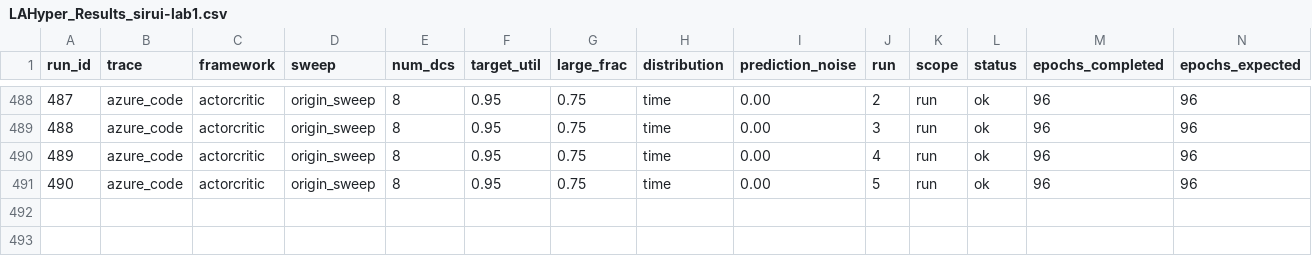
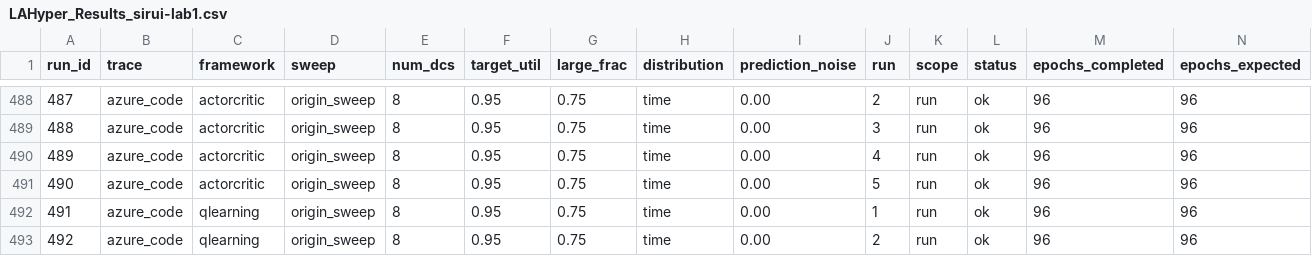
Before and after one commit to hmoore01/LLMScheduling, a CSV file: ipdps/experiment_results/LAHyper_Results_sirui-lab1.csv, drawn as a sheet; only a part is shown, gaps mark what is left out; rows hold the shown columns only; the diff names each change by its address in the sheet, - before the commit and + after, or states it on an @@ line.

Commit message:
results[sirui-lab1]: 2026-06-14 22:52:06

```diff
--- a/ipdps/experiment_results/LAHyper_Results_sirui-lab1.csv
+++ b/ipdps/experiment_results/LAHyper_Results_sirui-lab1.csv
+row 492: 491 | azure_code | qlearning | origin_sweep | 8 | 0.95 | 0.75 | time | 0.00 | 1 | run | ok | 96 | 96
+row 493: 492 | azure_code | qlearning | origin_sweep | 8 | 0.95 | 0.75 | time | 0.00 | 2 | run | ok | 96 | 96
```
